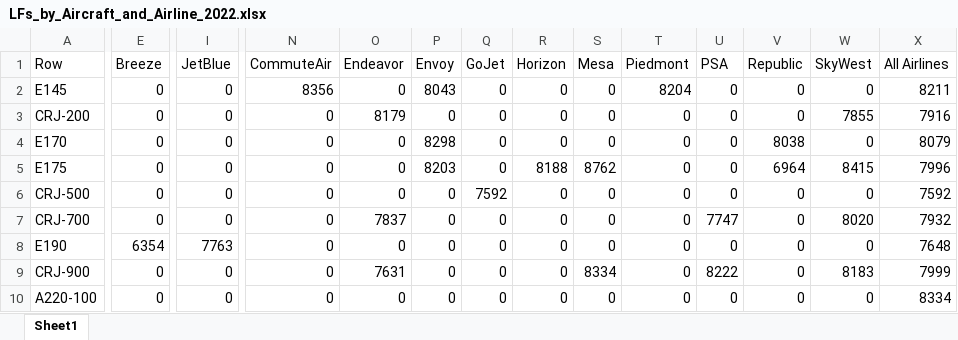
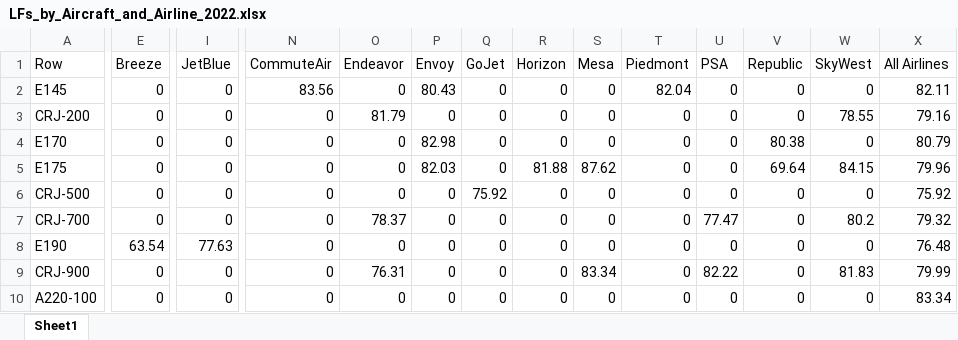
Before and after one commit to andyeske/Airline-Data-Analysis-Tools, an Excel workbook: Output Data Tables/APAT Outputs/Overview Tables/2022/LFs_by_Aircraft_and_Airline_2022.xlsx, sheet Sheet1, drawn as a sheet; only a part is shown, gaps mark what is left out; values as stored, in another font and other column widths than the file's, no borders; the diff covers the shown part only; the diff names each change by its address in the sheet, - before the commit and + after, or states it on an @@ line.

```diff
--- a/Output Data Tables/APAT Outputs/Overview Tables/2022/LFs_by_Aircraft_and_Airline_2022.xlsx (sheet Sheet1)
+++ b/Output Data Tables/APAT Outputs/Overview Tables/2022/LFs_by_Aircraft_and_Airline_2022.xlsx (sheet Sheet1)
-N2 (CommuteAir): 8356
+N2 (CommuteAir): 83.56
-P2 (Envoy): 8043
+P2 (Envoy): 80.43
-T2 (Piedmont): 8204
+T2 (Piedmont): 82.04
-X2 (All Airlines): 8211
+X2 (All Airlines): 82.11
-O3 (Endeavor): 8179
+O3 (Endeavor): 81.79
-W3 (SkyWest): 7855
+W3 (SkyWest): 78.55
-X3 (All Airlines): 7916
+X3 (All Airlines): 79.16
-P4 (Envoy): 8298
+P4 (Envoy): 82.98
-V4 (Republic): 8038
+V4 (Republic): 80.38
-X4 (All Airlines): 8079
+X4 (All Airlines): 80.79
-P5 (Envoy): 8203
+P5 (Envoy): 82.03
-R5 (Horizon): 8188
+R5 (Horizon): 81.88
-S5 (Mesa): 8762
+S5 (Mesa): 87.62
-V5 (Republic): 6964
+V5 (Republic): 69.64
-W5 (SkyWest): 8415
+W5 (SkyWest): 84.15
-X5 (All Airlines): 7996
+X5 (All Airlines): 79.96
-Q6 (GoJet): 7592
+Q6 (GoJet): 75.92
-X6 (All Airlines): 7592
+X6 (All Airlines): 75.92
-O7 (Endeavor): 7837
+O7 (Endeavor): 78.37
-U7 (PSA): 7747
+U7 (PSA): 77.47
-W7 (SkyWest): 8020
+W7 (SkyWest): 80.2
-X7 (All Airlines): 7932
+X7 (All Airlines): 79.32
-E8 (Breeze): 6354
+E8 (Breeze): 63.54
-I8 (JetBlue): 7763
+I8 (JetBlue): 77.63
-X8 (All Airlines): 7648
+X8 (All Airlines): 76.48
-O9 (Endeavor): 7631
+O9 (Endeavor): 76.31
-S9 (Mesa): 8334
+S9 (Mesa): 83.34
-U9 (PSA): 8222
+U9 (PSA): 82.22
-W9 (SkyWest): 8183
+W9 (SkyWest): 81.83
-X9 (All Airlines): 7999
+X9 (All Airlines): 79.99
-X10 (All Airlines): 8334
+X10 (All Airlines): 83.34
```
Also changed, not shown: 1 added row, 1 removed row and 101 edited cells elsewhere in this sheet, Output Data Tables/APAT Outputs/Overview Tables/2022/ASMs_by_Aircraft_and_Airline_2022.xlsx, Output Data Tables/APAT Outputs/Overview Tables/2022/Departures_by_Aircraft_and_Airline_2022.xlsx, 1 other file.
